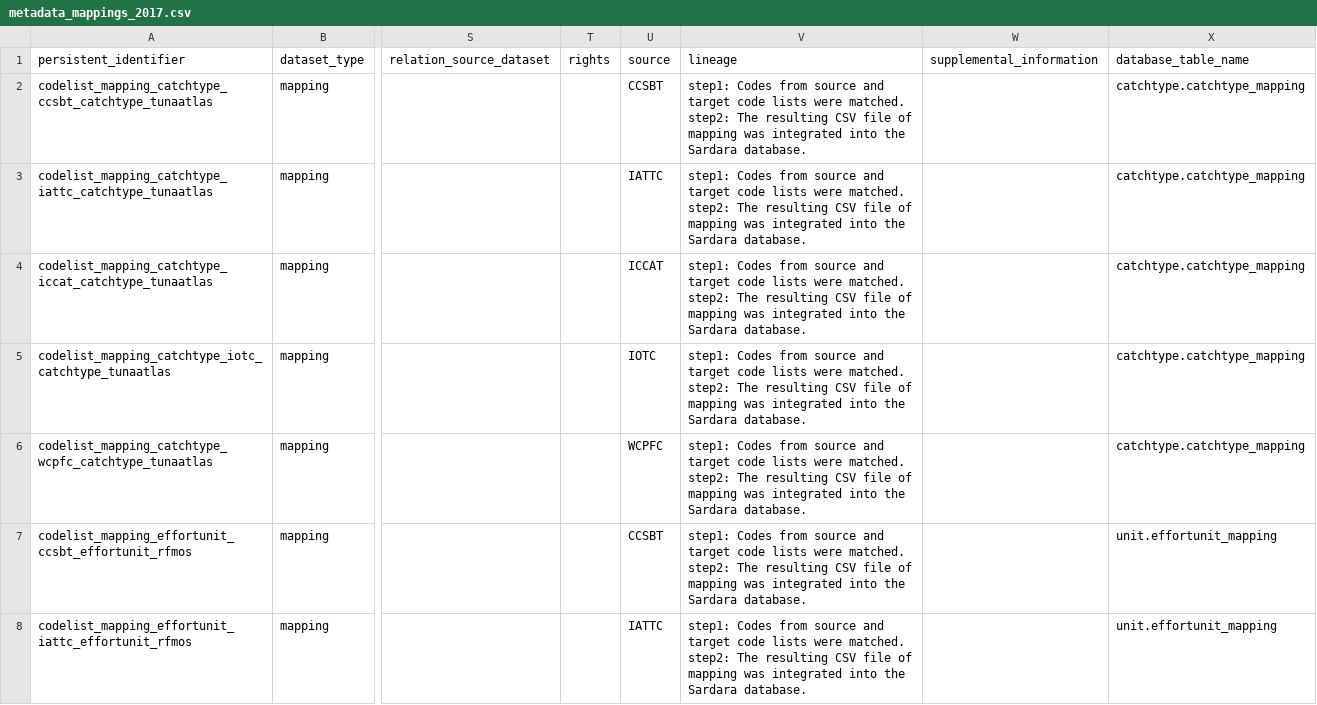
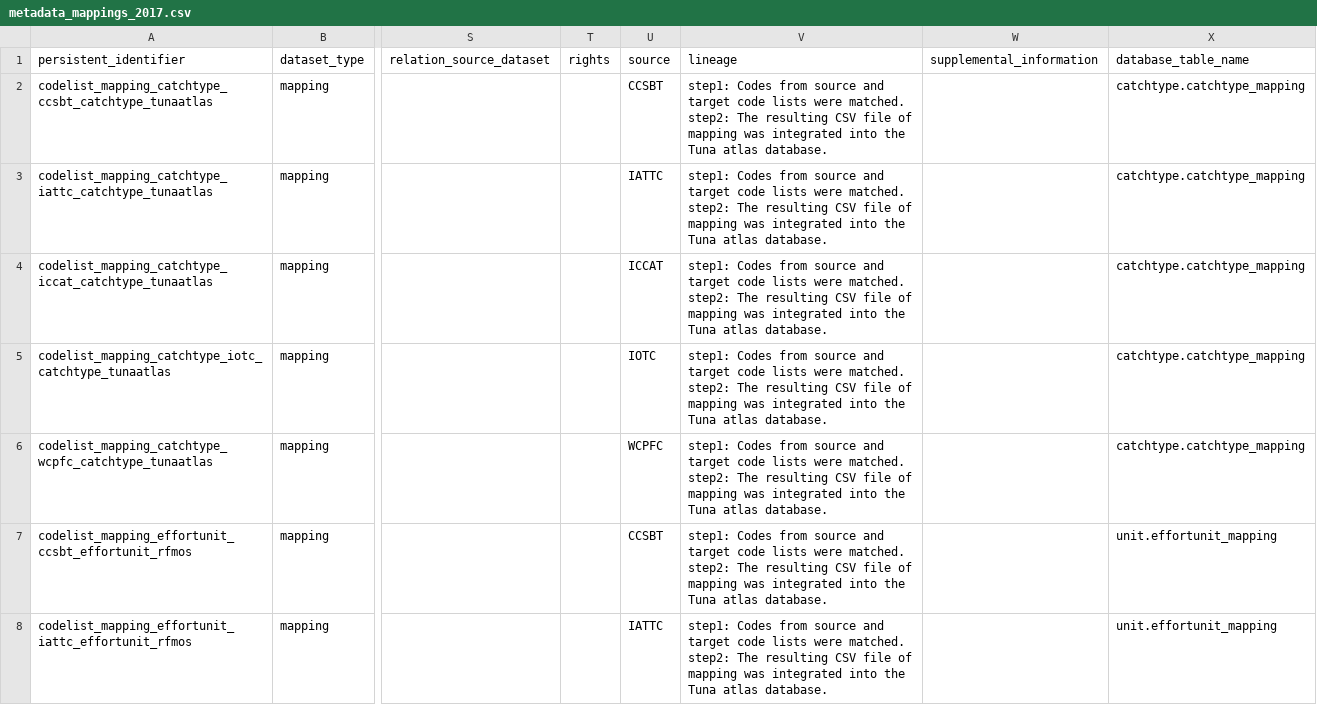
Before and after one commit to JulienLebranchu/rtunaatlas_scripts, a CSV file: tunaatlas_world/metadata_and_parameterization_files/metadata_mappings_2017.csv, drawn as a sheet; only a part is shown, gaps mark what is left out; the diff covers the shown part only; the diff names each change by its address in the sheet, - before the commit and + after, or states it on an @@ line.

Commit message:
add some data

```diff
--- a/tunaatlas_world/metadata_and_parameterization_files/metadata_mappings_2017.csv
+++ b/tunaatlas_world/metadata_and_parameterization_files/metadata_mappings_2017.csv
-V2:V8 (lineage): …into the Sardara database.
+V2:V8 (lineage): …into the Tuna atlas database.
```
Also changed, not shown: 4 added rows and 36 edited cells elsewhere in this file.
